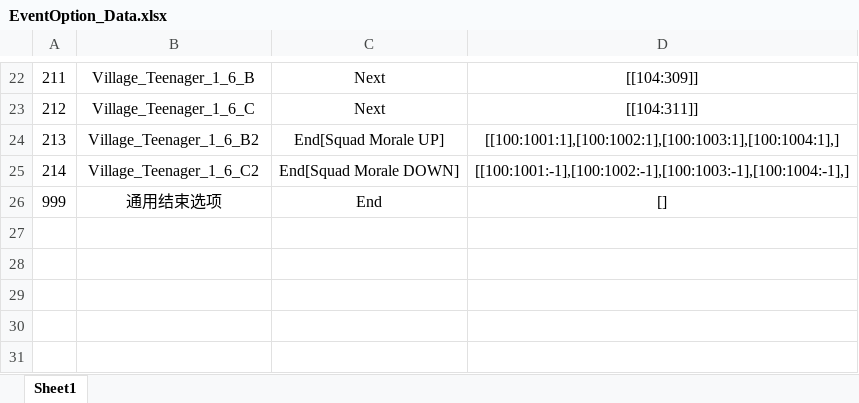
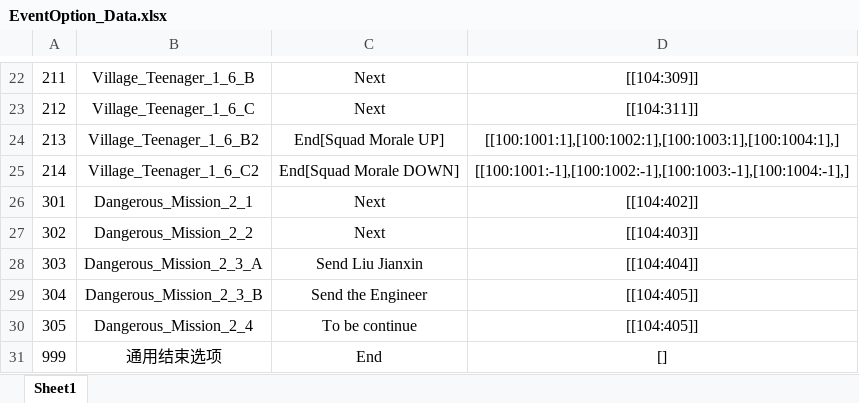
Before and after one commit to Chuyang1996/Nameless_Temp, an Excel workbook: GameDesign/ExcelData/EventOption_Data.xlsx, sheet Sheet1, drawn as a sheet; only a part is shown, gaps mark what is left out; values as stored, in another font and other column widths than the file's, no borders; the diff names each change by its address in the sheet, - before the commit and + after, or states it on an @@ line.

```diff
--- a/GameDesign/ExcelData/EventOption_Data.xlsx (sheet Sheet1)
+++ b/GameDesign/ExcelData/EventOption_Data.xlsx (sheet Sheet1)
+row 26: 301 | Dangerous_Mission_2_1 | Next | [[104:402]]
+row 27: 302 | Dangerous_Mission_2_2 | Next | [[104:403]]
+row 28: 303 | Dangerous_Mission_2_3_A | Send Liu Jianxin | [[104:404]]
+row 29: 304 | Dangerous_Mission_2_3_B | Send the Engineer | [[104:405]]
+row 30: 305 | Dangerous_Mission_2_4 | To be continue | [[104:405]]
```
Also changed, not shown: GameDesign/ExcelData/EventResult_Data.xlsx, GameDesign/ExcelData/EventTrigger_Data.xlsx, 9 other files.
